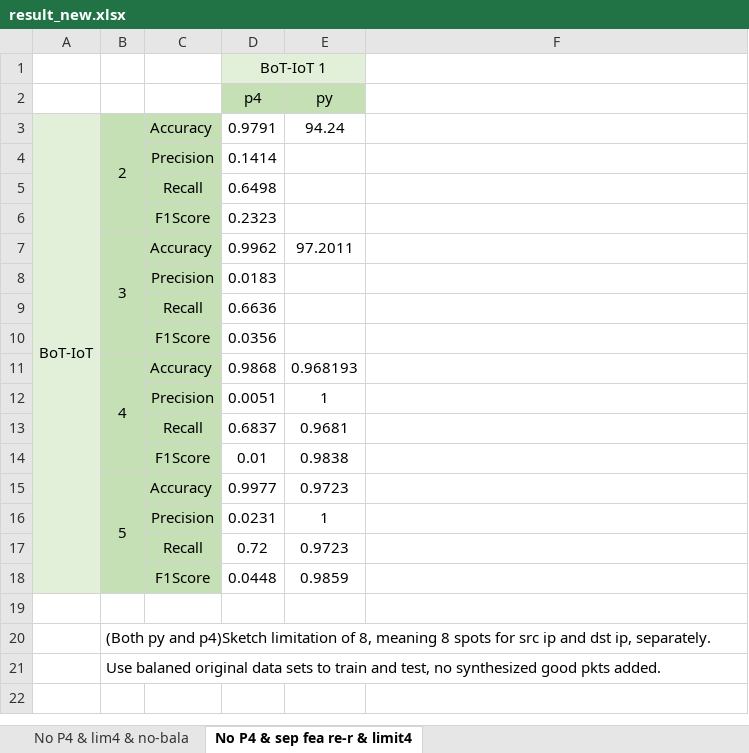
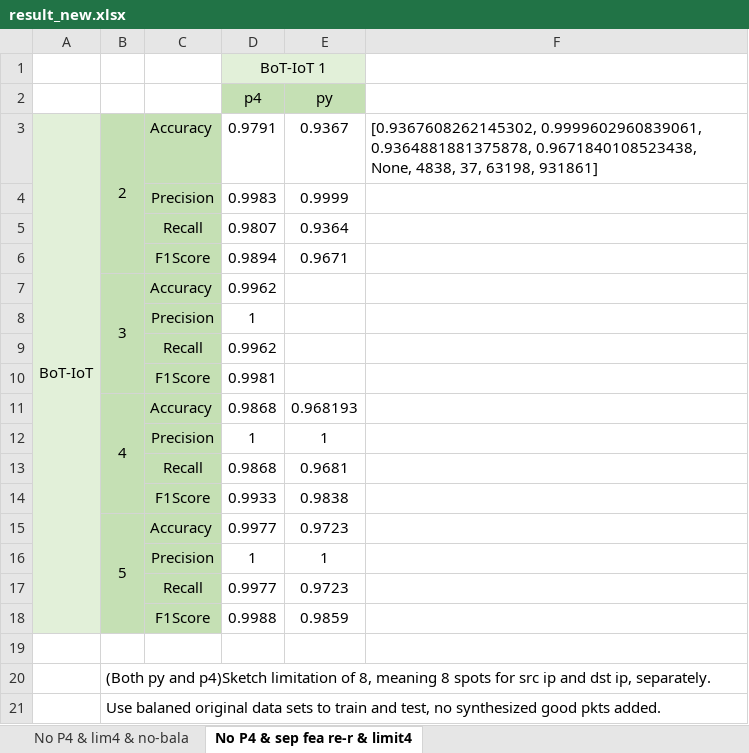
Before and after one commit to fengkeyleaf/inswitch_anomaly, an Excel workbook: docs/anomaly_detection/result_new.xlsx, sheet No P4 & sep fea re-r & limit4, drawn as a sheet; values as stored, in another font and other column widths than the file's, no borders; removed rows and columns are numbered as before the commit, all else as after; the diff names each change by its address in the sheet, - before the commit and + after, or states it on an @@ line.

```diff
--- a/docs/anomaly_detection/result_new.xlsx (sheet No P4 & sep fea re-r & limit4)
+++ b/docs/anomaly_detection/result_new.xlsx (sheet No P4 & sep fea re-r & limit4)
-E3 (py): 94.24
+E3 (py): 0.9367
-F3: (empty)
+F3: [0.9367608262145302, 0.9999602960839061, 0.9364881881375878, 0.9671840108523438, None, 4838, 37, 63198, 931861]
-row 4:  |  | Precision | 0.1414
-row 5:  |  | Recall | 0.6498
-row 6:  |  | F1Score | 0.2323
+row 4:  |  | Precision | 0.9983 | 0.9999
+row 5:  |  | Recall | 0.9807 | 0.9364
+row 6:  |  | F1Score | 0.9894 | 0.9671
-E7 (py): 97.2011
+E7 (py): (empty)
-D8 (p4): 0.0183
+D8 (p4): 1
-D9 (p4): 0.6636
+D9 (p4): 0.9962
-D10 (p4): 0.0356
+D10 (p4): 0.9981
-D12 (p4): 0.0051
+D12 (p4): 1
-D13 (p4): 0.6837
+D13 (p4): 0.9868
-D14 (p4): 0.01
+D14 (p4): 0.9933
-D16 (p4): 0.0231
+D16 (p4): 1
-D17 (p4): 0.72
+D17 (p4): 0.9977
-D18 (p4): 0.0448
+D18 (p4): 0.9988
```
Also changed, not shown: 6 other files.
